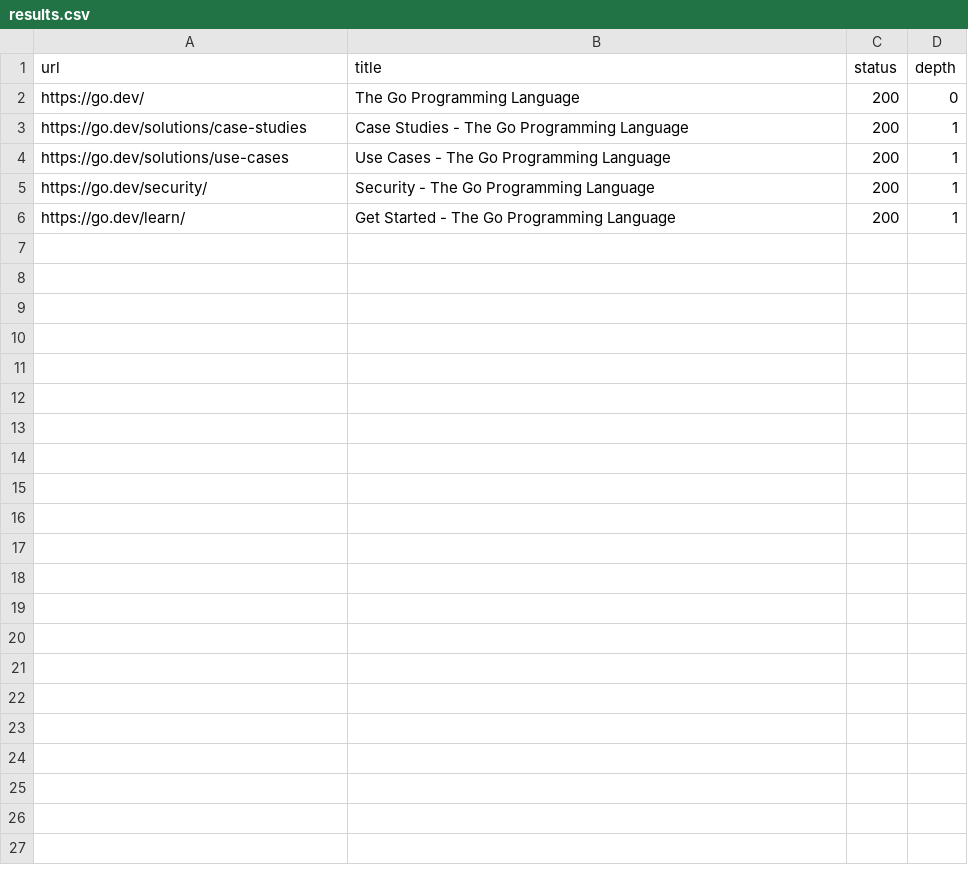
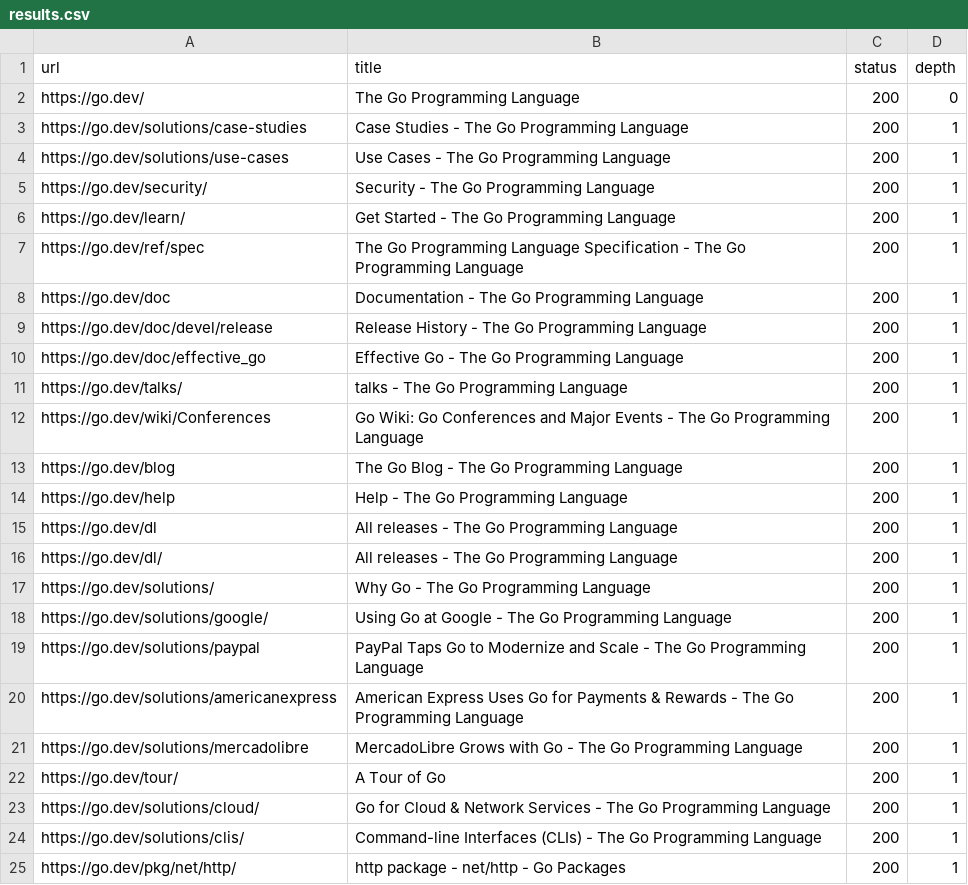
Before and after one commit to sahilmane69/webcrawler-using-go, a CSV file: results.csv, drawn as a sheet; only a part is shown; the diff covers the shown part only; the diff names each change by its address in the sheet, - before the commit and + after, or states it on an @@ line.

Commit message:
Add configurable start URL and host filtering
Introduce a `-url` flag to choose the crawler’s starting page (defaulting to `https://go.dev/`) and validate it as a full HTTP(S) URL. Update link extraction to keep both HTTP and HTTPS links while restricting crawls to the starting host, and pass that host through `fetchPage` for consistent filtering. `results.csv` was regenerated with the expanded crawl output.

```diff
--- a/results.csv
+++ b/results.csv
+row 7: https://go.dev/ref/spec | The Go Programming Language Specification - The Go Programming Language | 200 | 1
+row 8: https://go.dev/doc | Documentation - The Go Programming Language | 200 | 1
+row 9: https://go.dev/doc/devel/release | Release History - The Go Programming Language | 200 | 1
+row 10: https://go.dev/doc/effective_go | Effective Go - The Go Programming Language | 200 | 1
+row 11: https://go.dev/talks/ | talks - The Go Programming Language | 200 | 1
+row 12: https://go.dev/wiki/Conferences | Go Wiki: Go Conferences and Major Events - The Go Programming Language | 200 | 1
+row 13: https://go.dev/blog | The Go Blog - The Go Programming Language | 200 | 1
+row 14: https://go.dev/help | Help - The Go Programming Language | 200 | 1
+row 15: https://go.dev/dl | All releases - The Go Programming Language | 200 | 1
+row 16: https://go.dev/dl/ | All releases - The Go Programming Language | 200 | 1
+row 17: https://go.dev/solutions/ | Why Go - The Go Programming Language | 200 | 1
+row 18: https://go.dev/solutions/google/ | Using Go at Google - The Go Programming Language | 200 | 1
+row 19: https://go.dev/solutions/paypal | PayPal Taps Go to Modernize and Scale - The Go Programming Language | 200 | 1
+row 20: https://go.dev/solutions/americanexpress | American Express Uses Go for Payments & Rewards - The Go Programming Language | 200 | 1
+row 21: https://go.dev/solutions/mercadolibre | MercadoLibre Grows with Go - The Go Programming Language | 200 | 1
+row 22: https://go.dev/tour/ | A Tour of Go | 200 | 1
+row 23: https://go.dev/solutions/cloud/ | Go for Cloud & Network Services - The Go Programming Language | 200 | 1
+row 24: https://go.dev/solutions/clis/ | Command-line Interfaces (CLIs) - The Go Programming Language | 200 | 1
+row 25: https://go.dev/pkg/net/http/ | http package - net/http - Go Packages | 200 | 1
```
Also changed, not shown: 21 added rows elsewhere in this file, 1 other file.
